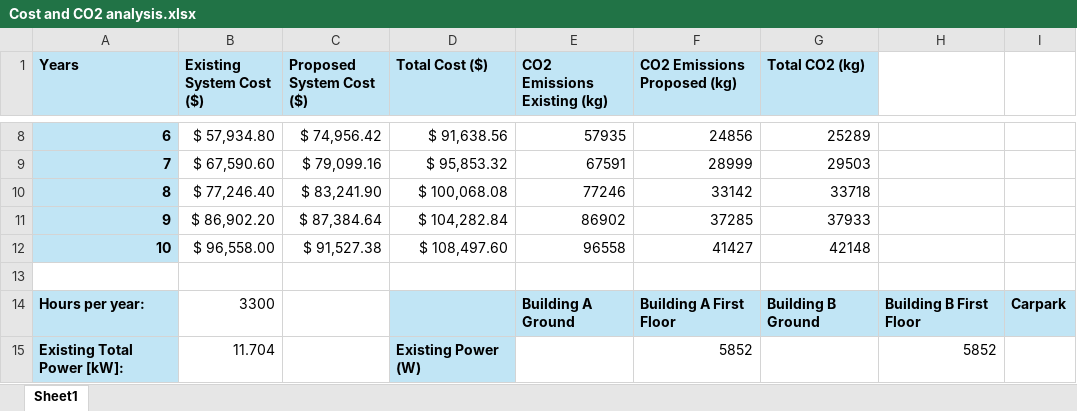
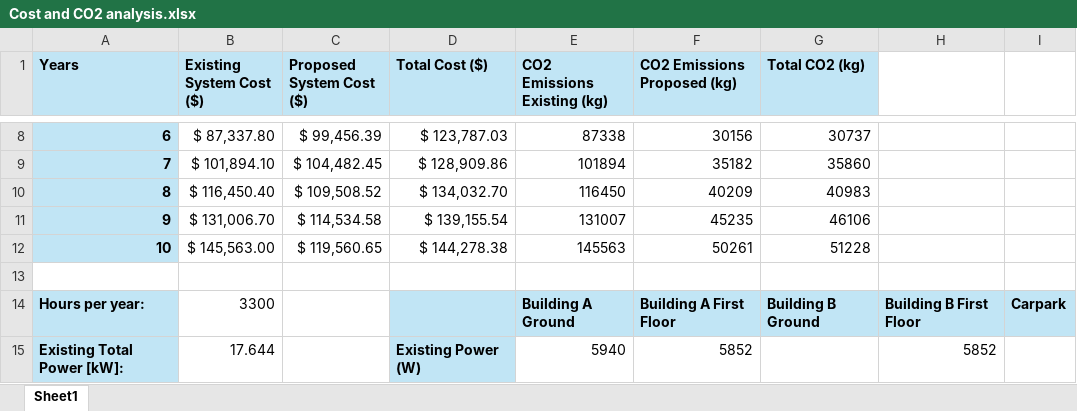
Before and after one commit to Go1denWind/Alpha_Design_17, an Excel workbook: Excel/Cost and CO2 analysis.xlsx, sheet Sheet1, drawn as a sheet; only a part is shown, gaps mark what is left out; values as stored, in another font and other column widths than the file's, no borders; the diff covers the shown part only; the diff names each change by its address in the sheet, - before the commit and + after, or states it on an @@ line.

Commit message:
Updated Cost and C02 Analysis excel sheet for building A ground floor

```diff
--- a/Excel/Cost and CO2 analysis.xlsx (sheet Sheet1)
+++ b/Excel/Cost and CO2 analysis.xlsx (sheet Sheet1)
-B8 (Existing System Cost ($)): $ 57,934.80
+B8 (Existing System Cost ($)): $ 87,337.80
-C8 (Proposed System Cost ($)): $ 74,956.42
+C8 (Proposed System Cost ($)): $ 99,456.39
-D8 (Total Cost ($)): $ 91,638.56
+D8 (Total Cost ($)): $ 123,787.03
-E8 (CO2 Emissions Existing (kg)): 57935
+E8 (CO2 Emissions Existing (kg)): 87338
-F8 (CO2 Emissions Proposed (kg)): 24856
+F8 (CO2 Emissions Proposed (kg)): 30156
-G8 (Total CO2 (kg)): 25289
+G8 (Total CO2 (kg)): 30737
-B9 (Existing System Cost ($)): $ 67,590.60
+B9 (Existing System Cost ($)): $ 101,894.10
-C9 (Proposed System Cost ($)): $ 79,099.16
+C9 (Proposed System Cost ($)): $ 104,482.45
-D9 (Total Cost ($)): $ 95,853.32
+D9 (Total Cost ($)): $ 128,909.86
-E9 (CO2 Emissions Existing (kg)): 67591
+E9 (CO2 Emissions Existing (kg)): 101894
-F9 (CO2 Emissions Proposed (kg)): 28999
+F9 (CO2 Emissions Proposed (kg)): 35182
-G9 (Total CO2 (kg)): 29503
+G9 (Total CO2 (kg)): 35860
-B10 (Existing System Cost ($)): $ 77,246.40
+B10 (Existing System Cost ($)): $ 116,450.40
-C10 (Proposed System Cost ($)): $ 83,241.90
+C10 (Proposed System Cost ($)): $ 109,508.52
-D10 (Total Cost ($)): $ 100,068.08
+D10 (Total Cost ($)): $ 134,032.70
-E10 (CO2 Emissions Existing (kg)): 77246
+E10 (CO2 Emissions Existing (kg)): 116450
-F10 (CO2 Emissions Proposed (kg)): 33142
+F10 (CO2 Emissions Proposed (kg)): 40209
-G10 (Total CO2 (kg)): 33718
+G10 (Total CO2 (kg)): 40983
-B11 (Existing System Cost ($)): $ 86,902.20
+B11 (Existing System Cost ($)): $ 131,006.70
-C11 (Proposed System Cost ($)): $ 87,384.64
+C11 (Proposed System Cost ($)): $ 114,534.58
-D11 (Total Cost ($)): $ 104,282.84
+D11 (Total Cost ($)): $ 139,155.54
-E11 (CO2 Emissions Existing (kg)): 86902
+E11 (CO2 Emissions Existing (kg)): 131007
-F11 (CO2 Emissions Proposed (kg)): 37285
+F11 (CO2 Emissions Proposed (kg)): 45235
-G11 (Total CO2 (kg)): 37933
+G11 (Total CO2 (kg)): 46106
-B12 (Existing System Cost ($)): $ 96,558.00
+B12 (Existing System Cost ($)): $ 145,563.00
-C12 (Proposed System Cost ($)): $ 91,527.38
+C12 (Proposed System Cost ($)): $ 119,560.65
-D12 (Total Cost ($)): $ 108,497.60
+D12 (Total Cost ($)): $ 144,278.38
-E12 (CO2 Emissions Existing (kg)): 96558
+E12 (CO2 Emissions Existing (kg)): 145563
-F12 (CO2 Emissions Proposed (kg)): 41427
+F12 (CO2 Emissions Proposed (kg)): 50261
-G12 (Total CO2 (kg)): 42148
+G12 (Total CO2 (kg)): 51228
-B15 (Existing System Cost ($)): 11.704
+B15 (Existing System Cost ($)): 17.644
-E15 (CO2 Emissions Existing (kg)): (empty)
+E15 (CO2 Emissions Existing (kg)): 5940
```
Also changed, not shown: 44 edited cells elsewhere in this sheet.
